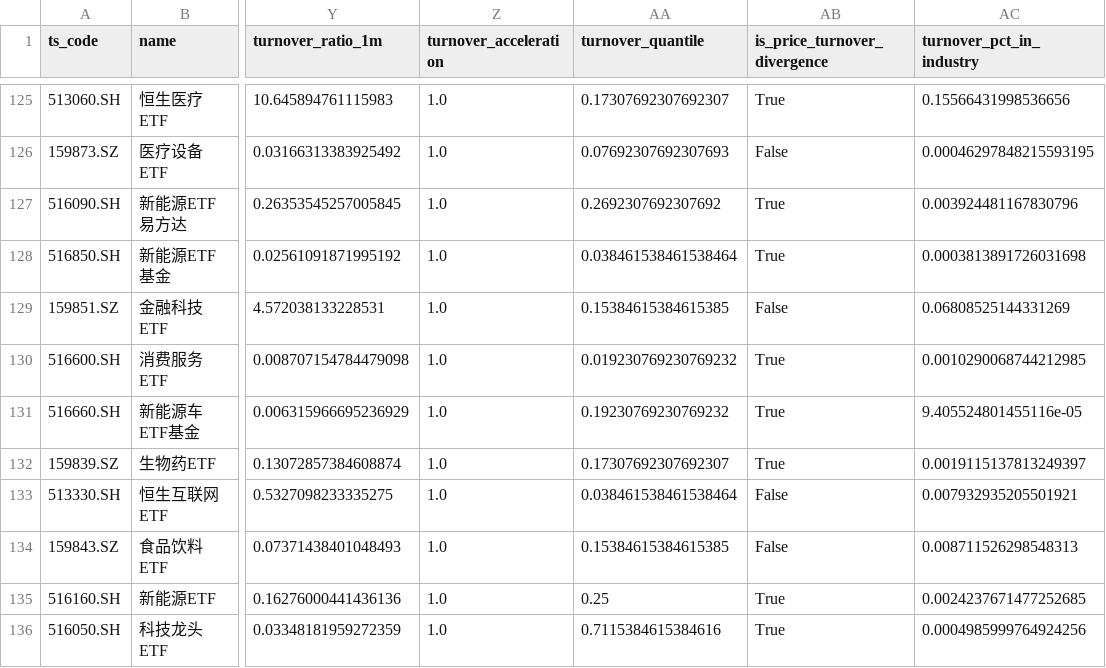
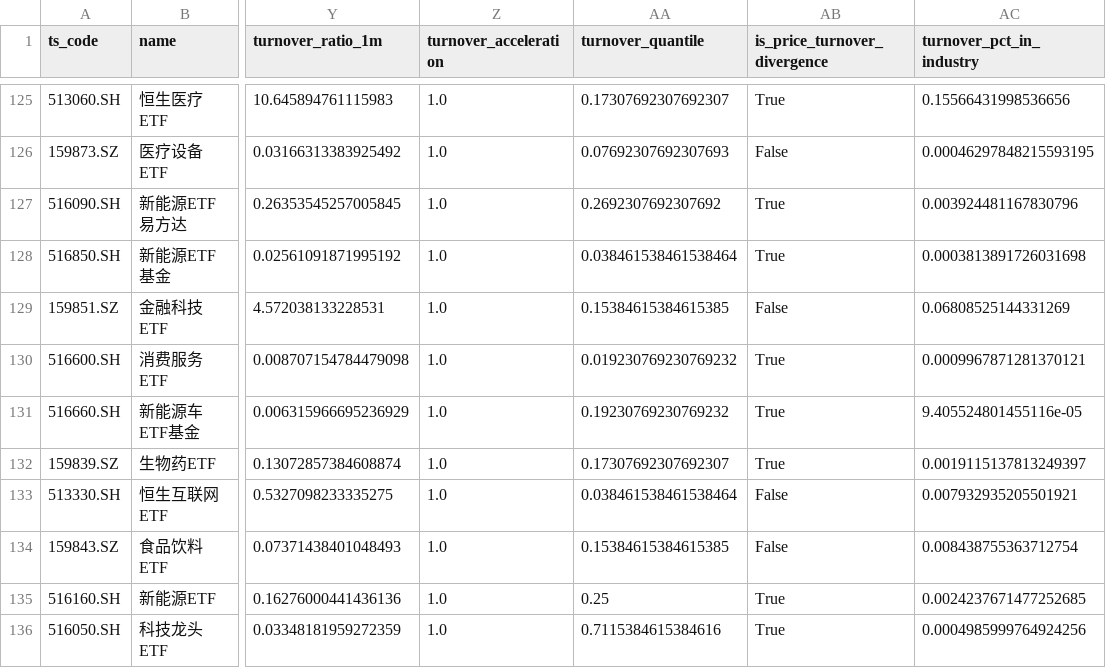
Before and after one commit to ChiaraVan1/ETF_data_project, a CSV file: etf_metrics_daily_report.csv, drawn as a sheet; only a part is shown, gaps mark what is left out; the diff covers the shown part only; the diff names each change by its address in the sheet, - before the commit and + after, or states it on an @@ line.

```diff
--- a/etf_metrics_daily_report.csv
+++ b/etf_metrics_daily_report.csv
-AC130 (turnover_pct_in_industry): 0.0010290068744212985
+AC130 (turnover_pct_in_industry): 0.0009967871281370121
-AC134 (turnover_pct_in_industry): 0.008711526298548313
+AC134 (turnover_pct_in_industry): 0.008438755363712754
```
Also changed, not shown: 1 added row and 34 edited cells elsewhere in this file, etf_screener_results_normal_mode.csv.
